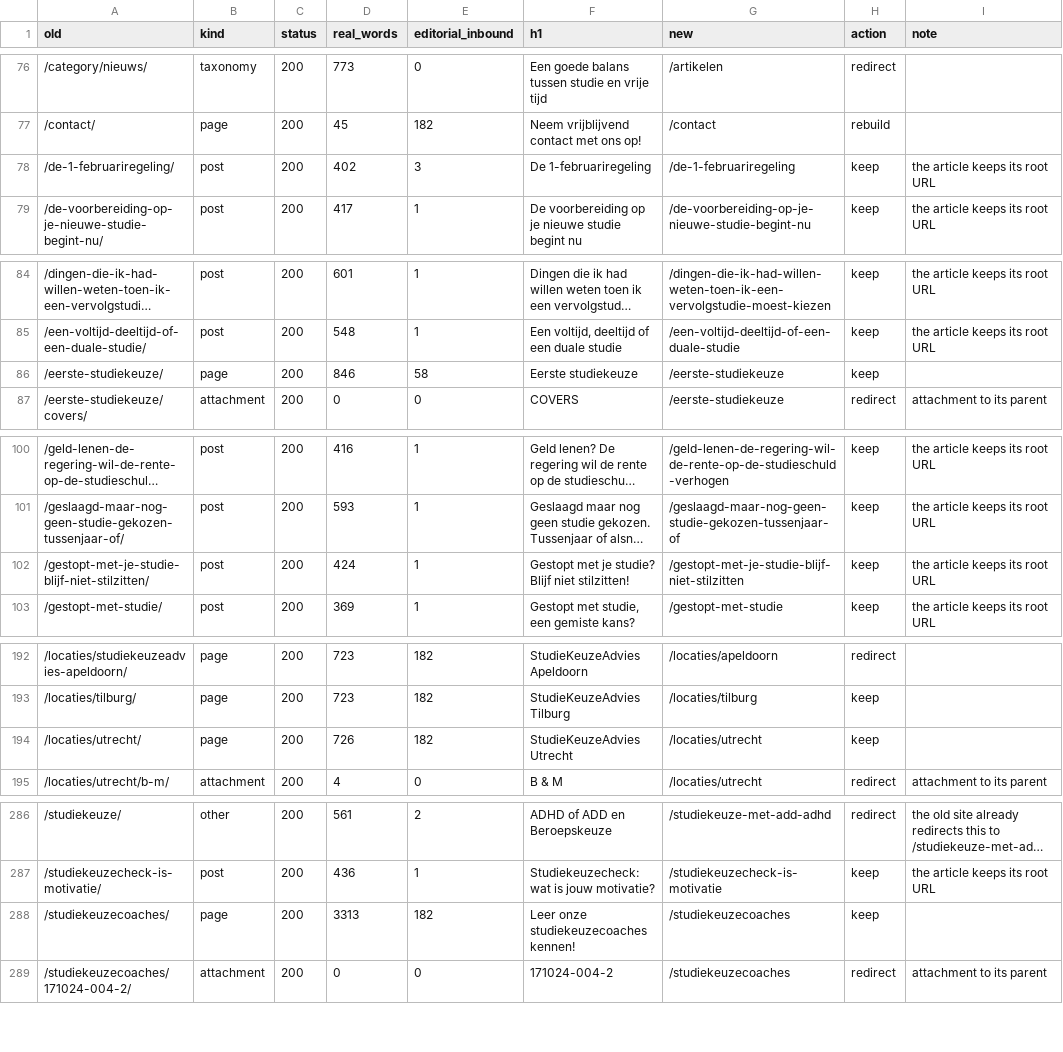
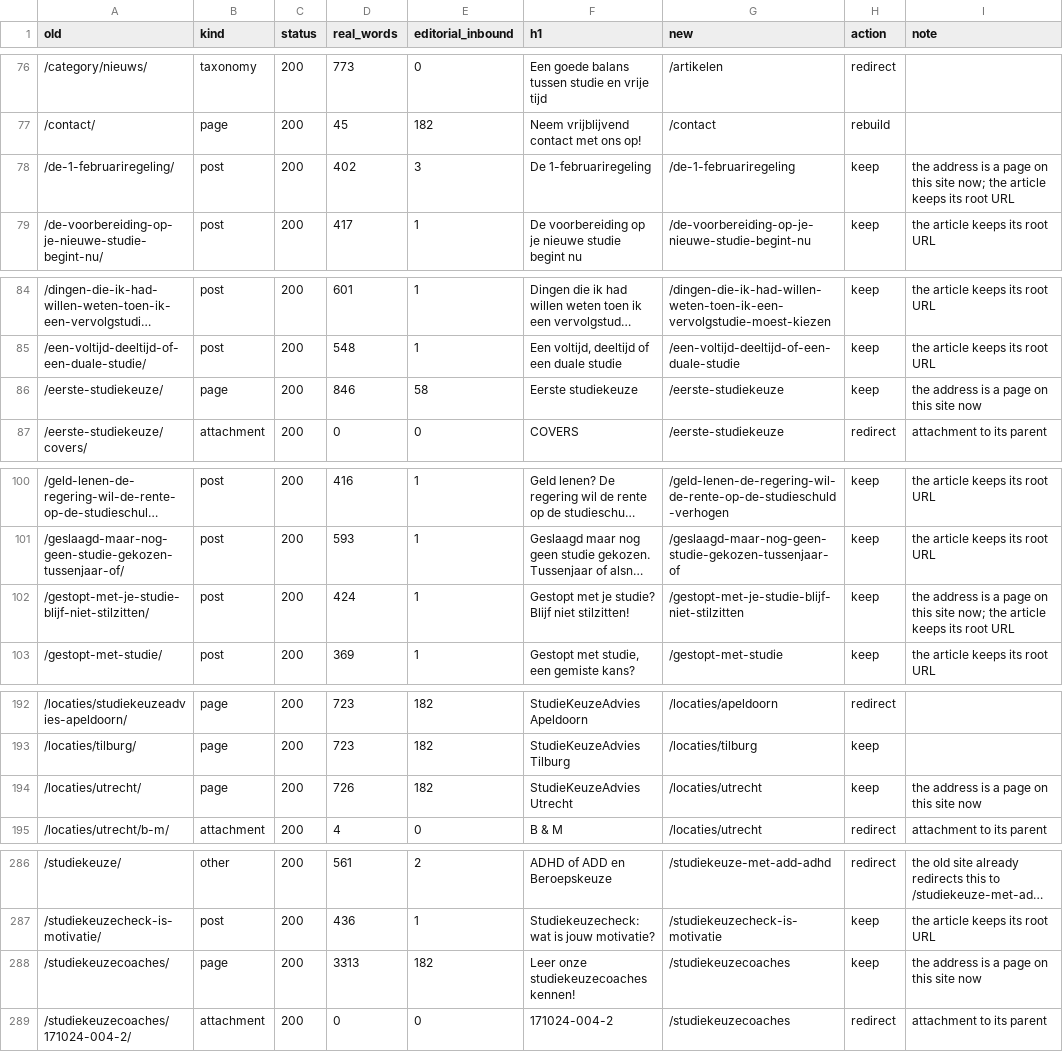
Before and after one commit to toonverbeek/studiekeuzeadvies, a CSV file: docs/url-map.csv, drawn as a sheet; only a part is shown, gaps mark what is left out; long unchanged cells end in …; the diff covers the shown part only; the diff names each change by its address in the sheet, - before the commit and + after, or states it on an @@ line.

```diff
--- a/docs/url-map.csv
+++ b/docs/url-map.csv
-I78 (note): the article keeps…
+I78 (note): the address is a page on this site now; the article keeps…
-I86 (note): (empty)
+I86 (note): the address is a page on this site now
-I102 (note): the article keeps…
+I102 (note): the address is a page on this site now; the article keeps…
-I194 (note): (empty)
+I194 (note): the address is a page on this site now
-I288 (note): (empty)
+I288 (note): the address is a page on this site now
```
Also changed, not shown: 24 edited cells elsewhere in this file, 40 other files.
